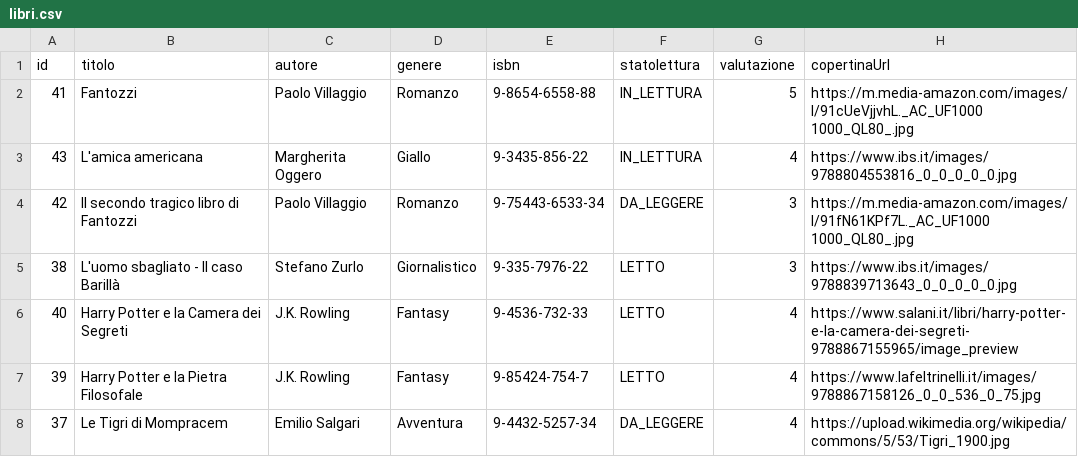
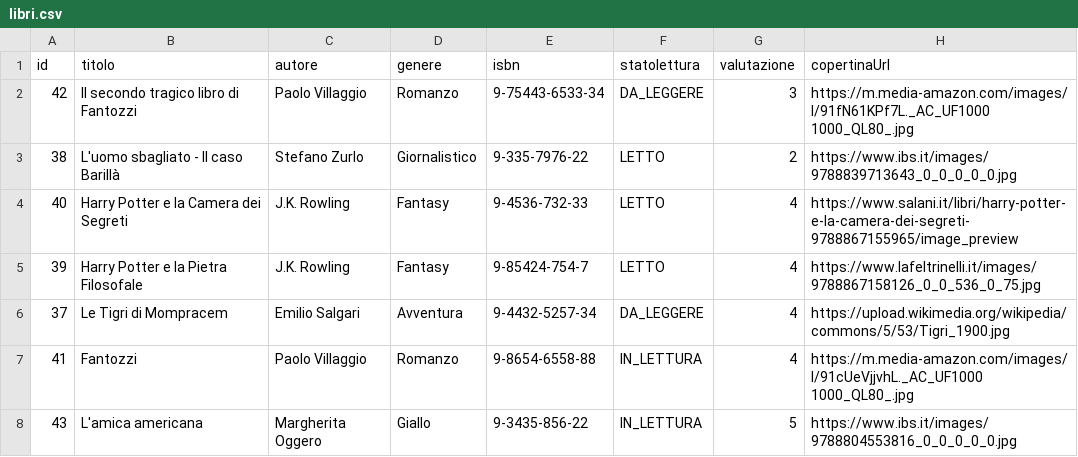
Before and after one commit to matteodp7/LibreriaPersonale, a CSV file: libri.csv, drawn as a sheet.

```diff
--- a/libri.csv
+++ b/libri.csv
@@ -1,6 +1,4 @@
 id,titolo,autore,genere,isbn,statolettura,valutazione,copertinaUrl
-41,Fantozzi,Paolo Villaggio,Romanzo,9-8654-6558-88,IN_LETTURA,5,https://m.media-amazon.com/images/I/91cUeVjjvhL._AC_UF1000 1000_QL80_.jpg
-43,L'amica americana,Margherita Oggero,Giallo,9-3435-856-22,IN_LETTURA,4,https://www.ibs.it/images/9788804553816_0_0_0_0_0.jpg
 42,Il secondo tragico libro di Fantozzi,Paolo Villaggio,Romanzo,9-75443-6533-34,DA_LEGGERE,3,https://m.media-amazon.com/images/I/91fN61KPf7L._AC_UF1000 1000_QL80_.jpg
-38,L'uomo sbagliato - Il caso Barillà,Stefano Zurlo,Giornalistico,9-335-7976-22,LETTO,3,https://www.ibs.it/images/9788839713643_0_0_0_0_0.jpg
+38,L'uomo sbagliato - Il caso Barillà,Stefano Zurlo,Giornalistico,9-335-7976-22,LETTO,2,https://www.ibs.it/images/9788839713643_0_0_0_0_0.jpg
 40,Harry Potter e la Camera dei Segreti,J.K. Rowling,Fantasy,9-4536-732-33,LETTO,4,https://www.salani.it/libri/harry-potter-e-la-camera-dei-segreti-9788867155965/image_preview
@@ -8 +6,3 @@ id,titolo,autore,genere,isbn,statolettura,valutazione,copertinaUrl
 37,Le Tigri di Mompracem,Emilio Salgari,Avventura,9-4432-5257-34,DA_LEGGERE,4,https://upload.wikimedia.org/wikipedia/commons/5/53/Tigri_1900.jpg
+41,Fantozzi ,Paolo Villaggio,Romanzo,9-8654-6558-88,IN_LETTURA,4,https://m.media-amazon.com/images/I/91cUeVjjvhL._AC_UF1000 1000_QL80_.jpg
+43,L'amica americana,Margherita Oggero,Giallo,9-3435-856-22,IN_LETTURA,5,https://www.ibs.it/images/9788804553816_0_0_0_0_0.jpg
```
Also changed, not shown: 27 other files.
